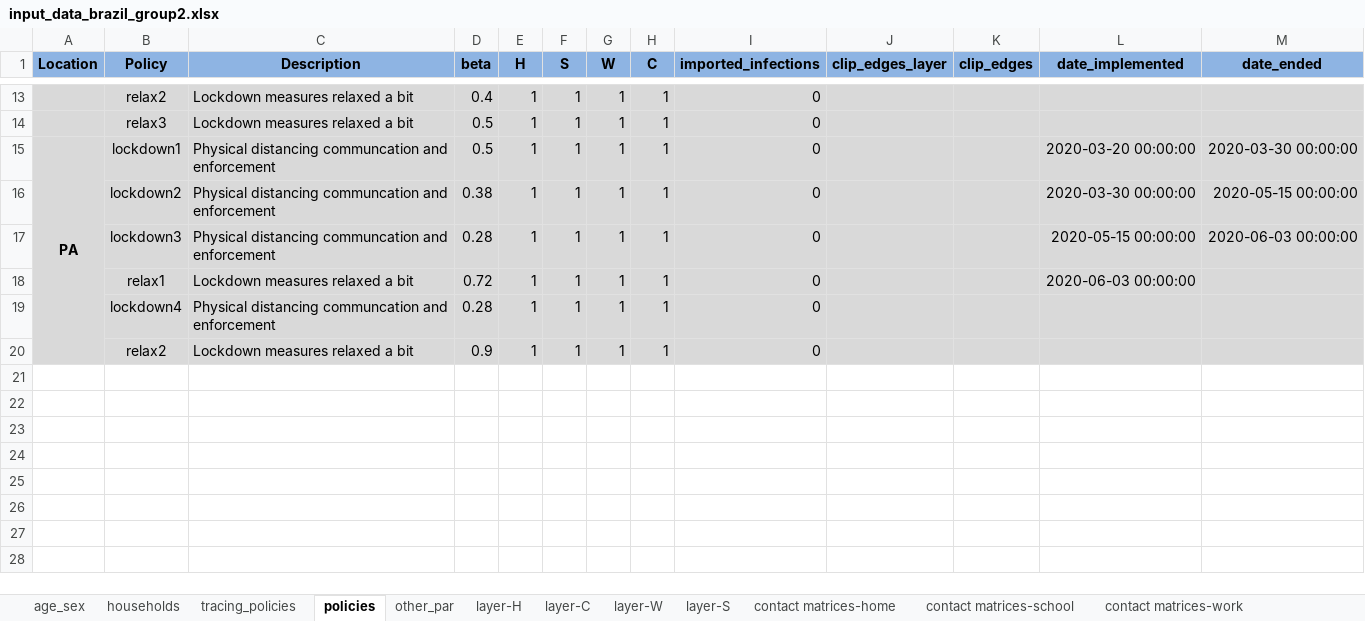
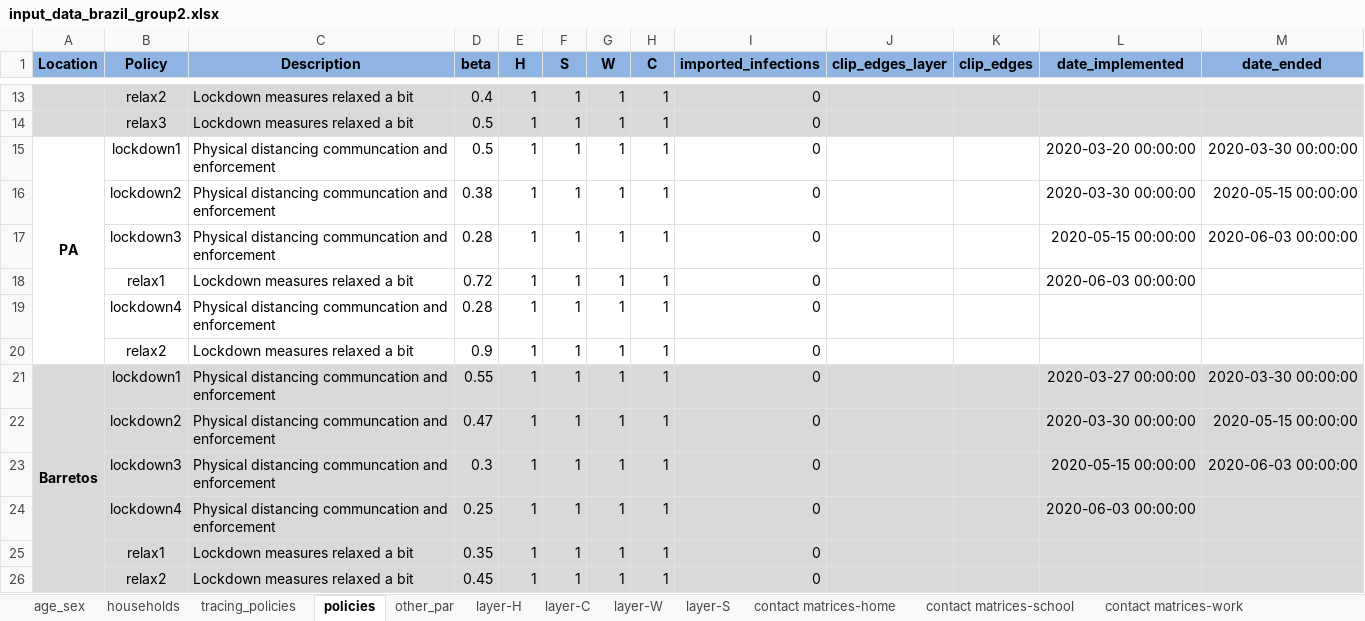
Before and after one commit to brain-modelling-group/covasim-qld-model, an Excel workbook: data/input_data_brazil_group2.xlsx, sheet policies, drawn as a sheet; only a part is shown, gaps mark what is left out; values as stored, in another font and other column widths than the file's, no borders; the diff names each change by its address in the sheet, - before the commit and + after, or states it on an @@ line.

```diff
--- a/data/input_data_brazil_group2.xlsx (sheet policies)
+++ b/data/input_data_brazil_group2.xlsx (sheet policies)
-A15:M20 fill: #D9D9D9
+A15:M20 fill: none
+row 21: Barretos | lockdown1 | Physical distancing communcation and enforcement | 0.55 | 1 | 1 | 1 | 1 | 0 |  |  | 2020-03-27 00:00:00 | 2020-03-30 00:00:00
+row 22:  | lockdown2 | Physical distancing communcation and enforcement | 0.47 | 1 | 1 | 1 | 1 | 0 |  |  | 2020-03-30 00:00:00 | 2020-05-15 00:00:00
+row 23:  | lockdown3 | Physical distancing communcation and enforcement | 0.3 | 1 | 1 | 1 | 1 | 0 |  |  | 2020-05-15 00:00:00 | 2020-06-03 00:00:00
+row 24:  | lockdown4 | Physical distancing communcation and enforcement | 0.25 | 1 | 1 | 1 | 1 | 0 |  |  | 2020-06-03 00:00:00
+row 25:  | relax1 | Lockdown measures relaxed a bit | 0.35 | 1 | 1 | 1 | 1 | 0
+row 26:  | relax2 | Lockdown measures relaxed a bit | 0.45 | 1 | 1 | 1 | 1 | 0
```
Also changed, not shown: sheet contact matrices-work, sheet contact matrices-other, sheet contact matrices-home, sheet contact matrices-school, sheet age_sex, sheet other_par, 6 more sheets, 8 other files.
